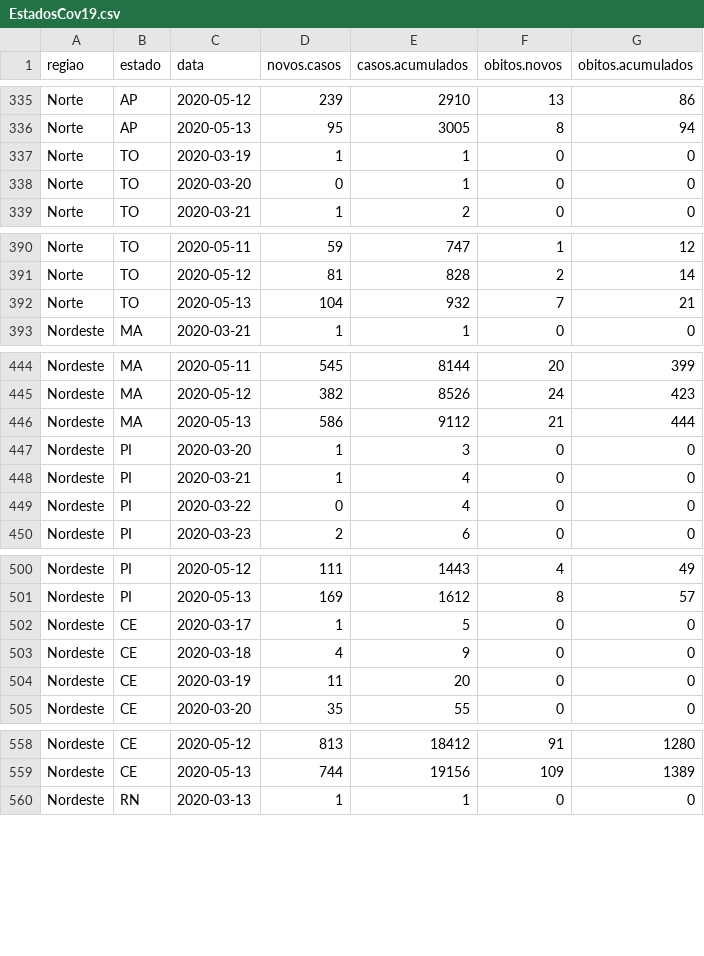
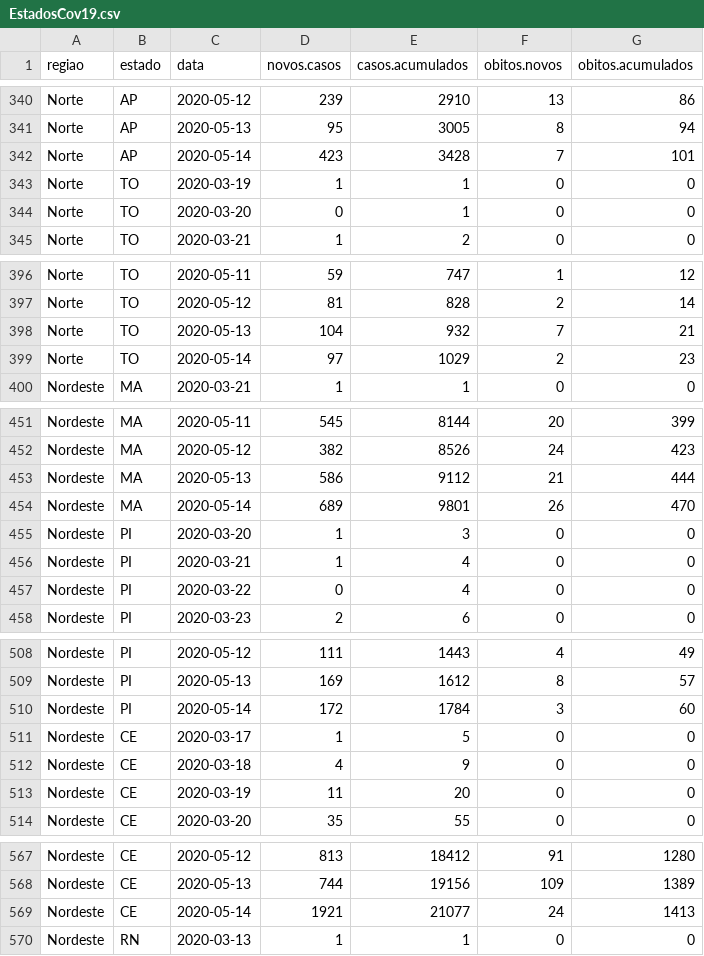
Before and after one commit to covid19br/reports, a CSV file: dados/EstadosCov19.csv, drawn as a sheet; only a part is shown, gaps mark what is left out; the diff covers the shown part only; the diff names each change by its address in the sheet, - before the commit and + after, or states it on an @@ line.

```diff
--- a/dados/EstadosCov19.csv
+++ b/dados/EstadosCov19.csv
+row 342: Norte | AP | 2020-05-14 | 423 | 3428 | 7 | 101
+row 399: Norte | TO | 2020-05-14 | 97 | 1029 | 2 | 23
+row 454: Nordeste | MA | 2020-05-14 | 689 | 9801 | 26 | 470
+row 510: Nordeste | PI | 2020-05-14 | 172 | 1784 | 3 | 60
+row 569: Nordeste | CE | 2020-05-14 | 1921 | 21077 | 24 | 1413
```
Also changed, not shown: 22 added rows elsewhere in this file, dados/BrasilCov19.csv, 1 other file.
